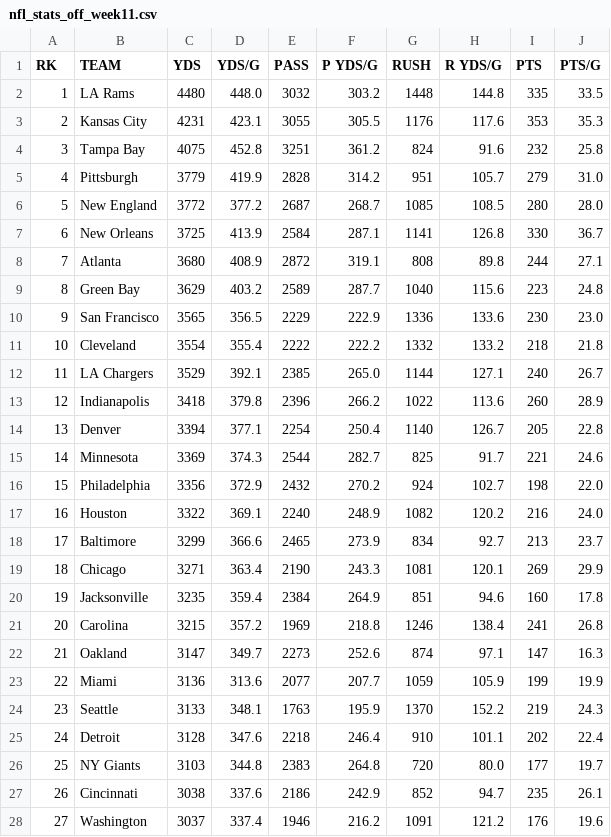
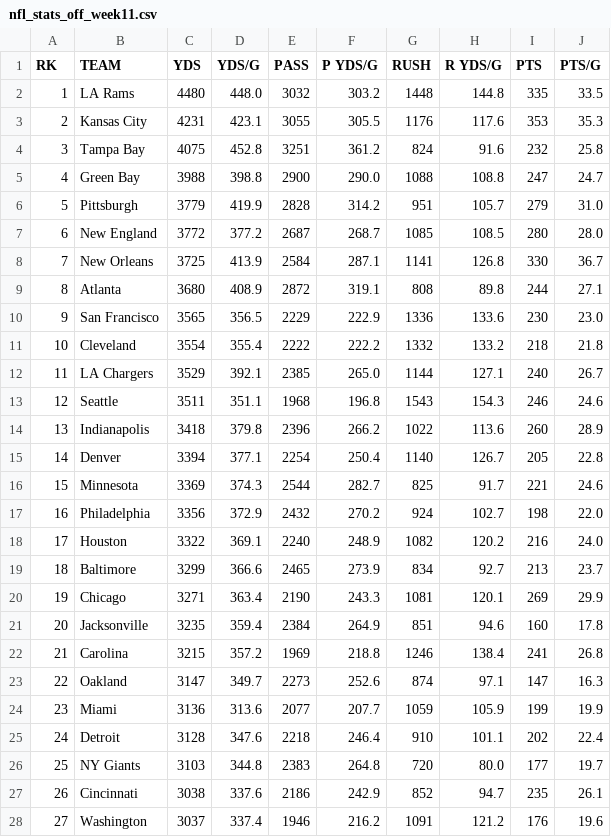
Before and after one commit to Crypto-Spartan/ProjectDarkErebus, a CSV file: nfl_stats_off_week11.csv, drawn as a sheet; only a part is shown; removed rows and columns are numbered as before the commit, all else as after; the diff names each change by its address in the sheet, - before the commit and + after, or states it on an @@ line.

```diff
--- a/nfl_stats_off_week11.csv
+++ b/nfl_stats_off_week11.csv
+row 5: 4 | Green Bay | 3988 | 398.8 | 2900 | 290.0 | 1088 | 108.8 | 247 | 24.7
@@ column A (RK) renumbered between rows 6 and 24 @@
-row 9: 8 | Green Bay | 3629 | 403.2 | 2589 | 287.7 | 1040 | 115.6 | 223 | 24.8
+row 13: 12 | Seattle | 3511 | 351.1 | 1968 | 196.8 | 1543 | 154.3 | 246 | 24.6
-row 24: 23 | Seattle | 3133 | 348.1 | 1763 | 195.9 | 1370 | 152.2 | 219 | 24.3
```
Also changed, not shown: nfl_lines_week11.csv, nfl_stats_def_week11.csv, 7 other files.
